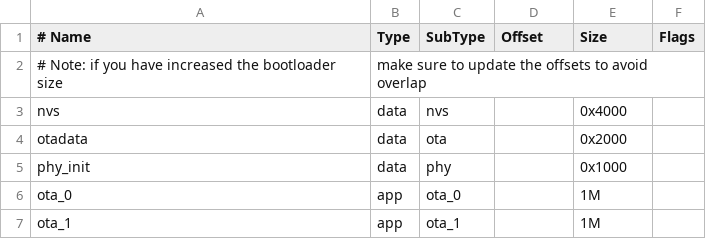
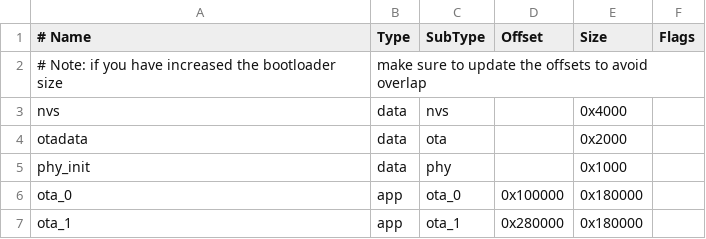
Before and after one commit to metarutaiga/esp32-Xcode, a CSV file: build/partitions.csv, drawn as a sheet.

Commit message:
Update partition

```diff
--- a/build/partitions.csv
+++ b/build/partitions.csv
@@ -5,3 +5,3 @@ otadata,  data, ota,     ,        0x2000,
 phy_init, data, phy,     ,        0x1000,
-ota_0,    app,  ota_0,   ,        1M,
-ota_1,    app,  ota_1,   ,        1M,
+ota_0,    app,  ota_0,   0x100000,0x180000,
+ota_1,    app,  ota_1,   0x280000,0x180000,
```
Also changed, not shown: 4 other files.
